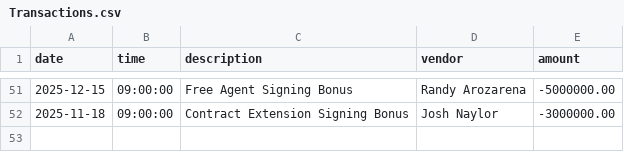
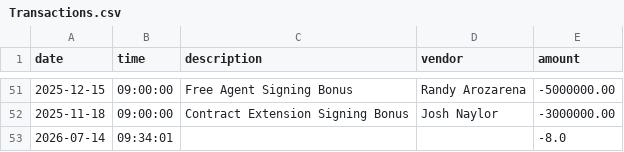
Before and after one commit to Berukmw/Mariners-Ledger-V2, a CSV file: Transactions.csv, drawn as a sheet; only a part is shown, gaps mark what is left out.

Commit message:
resolve merge conflict in Transactions.csv

```diff
--- a/Transactions.csv
+++ b/Transactions.csv
@@ -52 +52,2 @@ date|time|description|vendor|amount
 2025-11-18|09:00:00|Contract Extension Signing Bonus|Josh Naylor|-3000000.00
+2026-07-14|09:34:01|||-8.0
```
Also changed, not shown: 2 other files.
